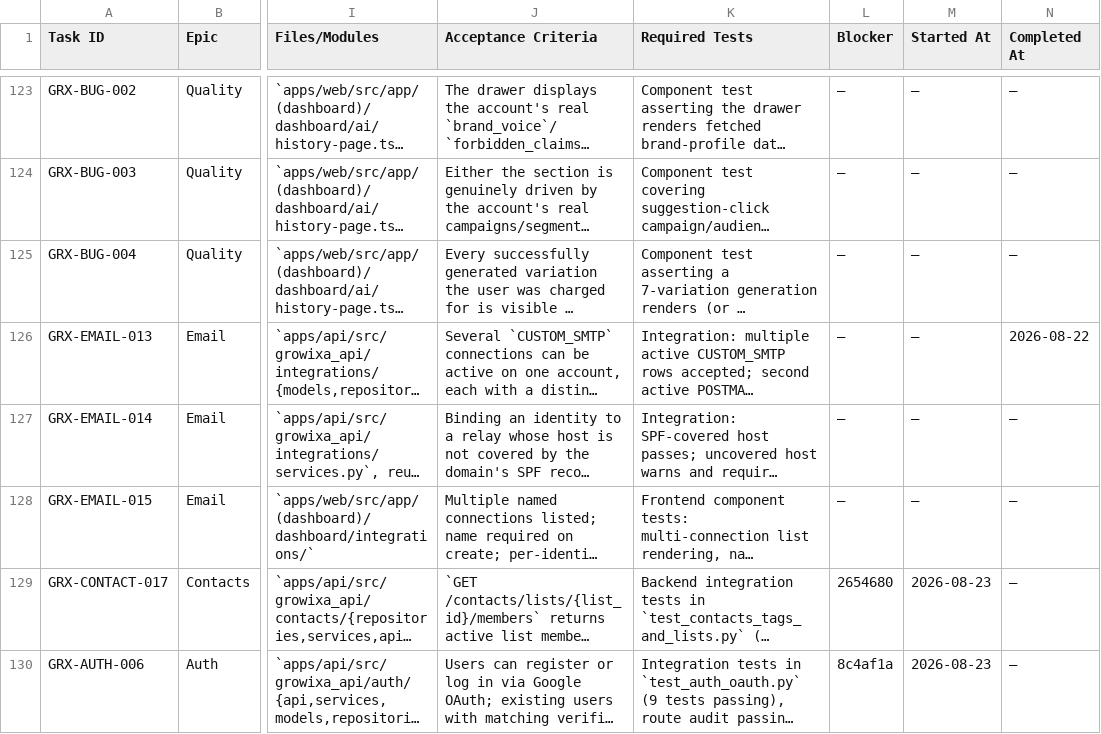
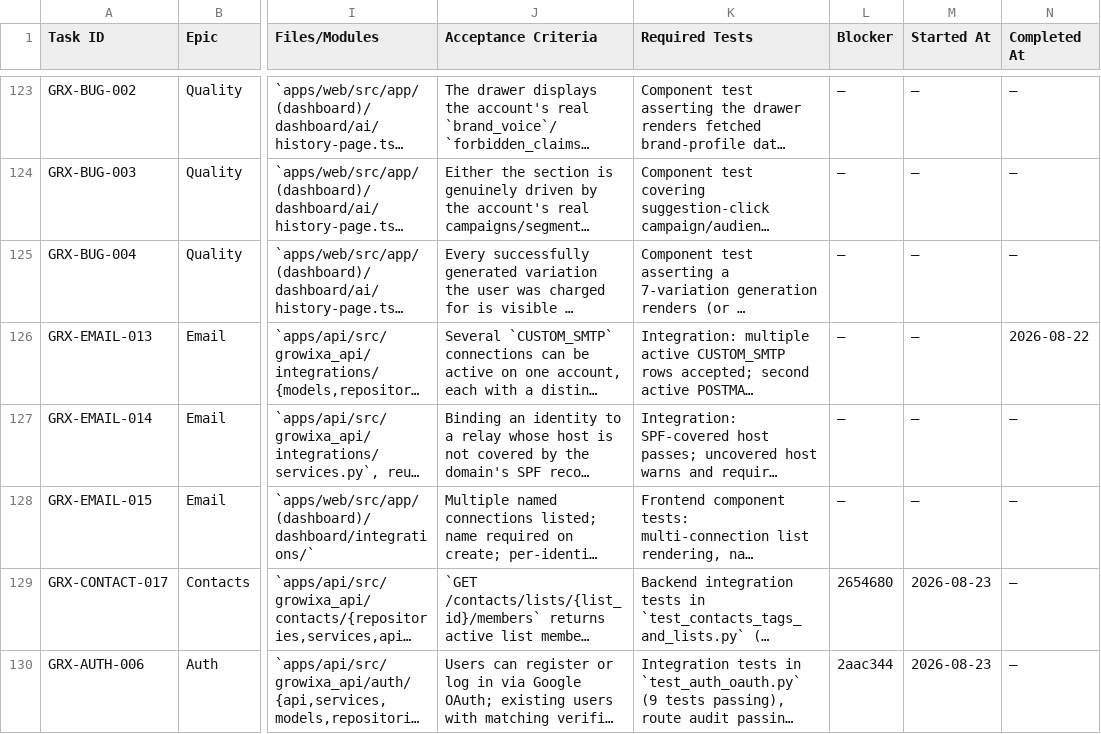
Before and after one commit to Itssushmasharma/growixa_project, a CSV file: docs/00-project-control/MASTER_TASK_TRACKER.csv, drawn as a sheet; only a part is shown, gaps mark what is left out; long unchanged cells end in …; the diff names each change by its address in the sheet, - before the commit and + after, or states it on an @@ line.

```diff
--- a/docs/00-project-control/MASTER_TASK_TRACKER.csv
+++ b/docs/00-project-control/MASTER_TASK_TRACKER.csv
-L130 (Blocker): 8c4af1a
+L130 (Blocker): 2aac344
```
Also changed, not shown: 2 other files.
